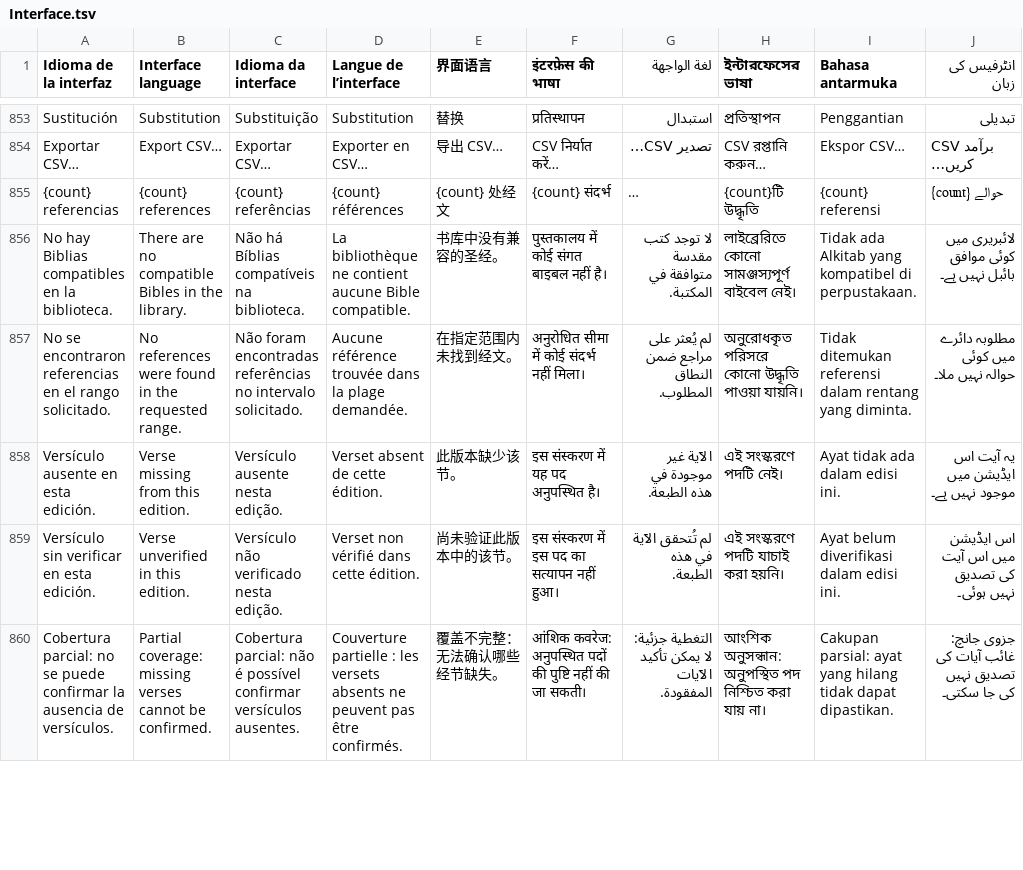
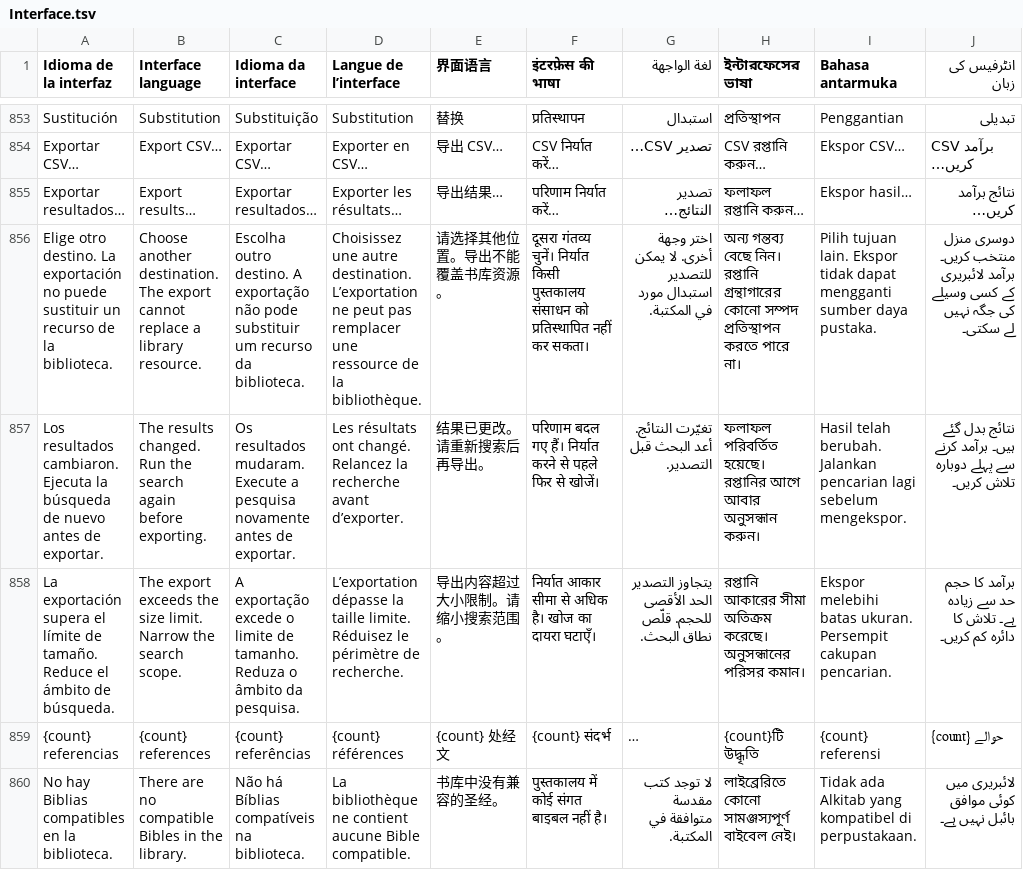
Before and after one commit to EstebanPdNS/Libron-X, a TSV file: BibliotecaLibre/Localization/Interface.tsv, drawn as a sheet; only a part is shown, gaps mark what is left out; the shorter side is filled out with more unchanged rows; long unchanged cells end in …; the diff names each change by its address in the sheet, - before the commit and + after, or states it on an @@ line.

Commit message:
Export exact search occurrences with source and coverage checks

```diff
--- a/BibliotecaLibre/Localization/Interface.tsv
+++ b/BibliotecaLibre/Localization/Interface.tsv
+row 855: Exportar resultados… | Export results… | Exportar resultados… | Exporter les résultats… | 导出结果… | परिणाम निर्यात करें… | تصدير النتائج… | ফলাফল রপ্তানি করুন… | Ekspor hasil… | نتائج برآمد کریں…
+row 856: Elige otro destino. La exportación no puede sustituir un recurso de la biblioteca. | Choose another destination. The export cannot replace a library resource. | Escolha outro destino. A exportação não pode substituir um recurso da biblioteca. | Choisissez une autre destination. L’exportation ne peut pas remplacer une ressource de la bibliothèque. | 请选择其他位置。导出不能覆盖书库资源。 | दूसरा गंतव्य चुनें। निर्यात किसी पुस्तकालय संसाधन को प्रतिस्थापित नहीं कर सकता। | اختر وجهة أخرى. لا يمكن للتصدير استبدال مورد في المكتبة. | অন্য গন্তব্য বেছে নিন। রপ্তানি গ্রন্থাগারের কোনো সম্পদ প্রতিস্থাপন করতে পারে না। | Pilih tujuan lain. Ekspor tidak dapat mengganti sumber daya pustaka. | دوسری منزل منتخب کریں۔ برآمد لائبریری کے کسی وسیلے کی جگہ نہیں لے سکتی۔
+row 857: Los resultados cambiaron. Ejecuta la búsqueda de nuevo antes de exportar. | The results changed. Run the search again before exporting. | Os resultados mudaram. Execute a pesquisa novamente antes de exportar. | Les résultats ont changé. Relancez la recherche avant d’exporter. | 结果已更改。请重新搜索后再导出。 | परिणाम बदल गए हैं। निर्यात करने से पहले फिर से खोजें। | تغيّرت النتائج. أعد البحث قبل التصدير. | ফলাফল পরিবর্তিত হয়েছে। রপ্তানির আগে আবার অনুসন্ধান করুন। | Hasil telah berubah. Jalankan pencarian lagi sebelum mengekspor. | نتائج بدل گئے ہیں۔ برآمد کرنے سے پہلے دوبارہ تلاش کریں۔
+row 858: La exportación supera el límite de tamaño. Reduce el ámbito de búsqueda. | The export exceeds the size limit. Narrow the search scope. | A exportação excede o limite de tamanho. Reduza o âmbito da pesquisa. | L’exportation dépasse la taille limite. Réduisez le périmètre de recherche. | 导出内容超过大小限制。请缩小搜索范围。 | निर्यात आकार सीमा से अधिक है। खोज का दायरा घटाएँ। | يتجاوز التصدير الحد الأقصى للحجم. قلّص نطاق البحث. | রপ্তানি আকারের সীমা অতিক্রম করেছে। অনুসন্ধানের পরিসর কমান। | Ekspor melebihi batas ukuran. Persempit cakupan pencarian. | برآمد کا حجم حد سے زیادہ ہے۔ تلاش کا دائرہ کم کریں۔
```
Also changed, not shown: 10 other files.
